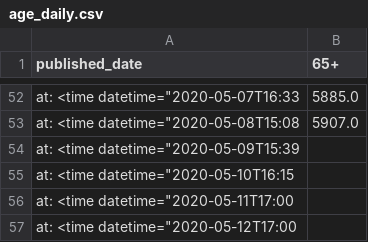
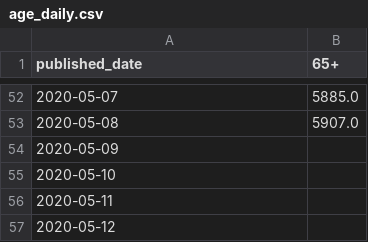
Before and after one commit to andrewm4894/ireland_covid19_data, a CSV file: data/age_daily.csv, drawn as a sheet; only a part is shown, gaps mark what is left out; the diff covers the shown part only.

```diff
--- a/data/age_daily.csv
+++ b/data/age_daily.csv
@@ -52,6 +52,6 @@ published_date,65+
-"at: <time datetime=""2020-05-07T16:33",5885.0
-"at: <time datetime=""2020-05-08T15:08",5907.0
-"at: <time datetime=""2020-05-09T15:39",
-"at: <time datetime=""2020-05-10T16:15",
-"at: <time datetime=""2020-05-11T17:00",
-"at: <time datetime=""2020-05-12T17:00",
+2020-05-07,5885.0
+2020-05-08,5907.0
+2020-05-09,
+2020-05-10,
+2020-05-11,
+2020-05-12,
```
Also changed, not shown: 49 added rows and 49 removed rows elsewhere in this file, data/county_daily.csv, data/daily_stats.csv, 12 other files.
